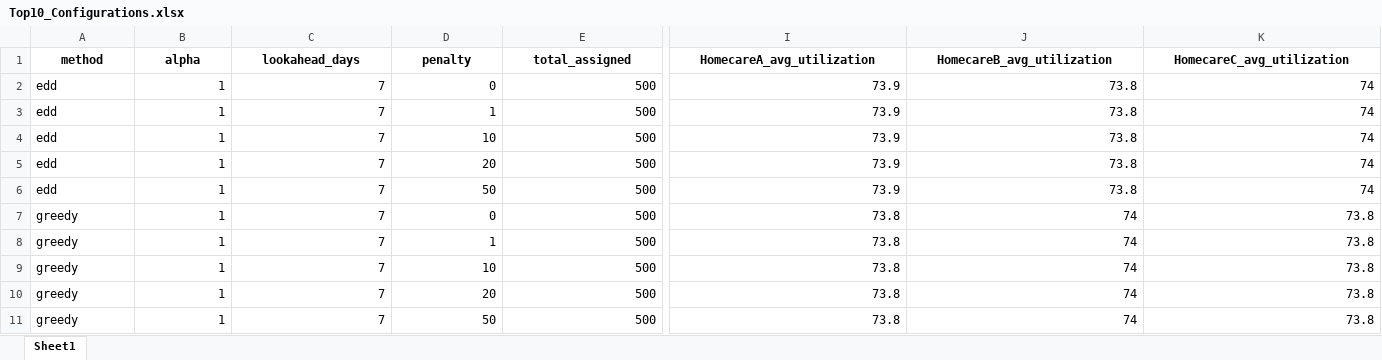
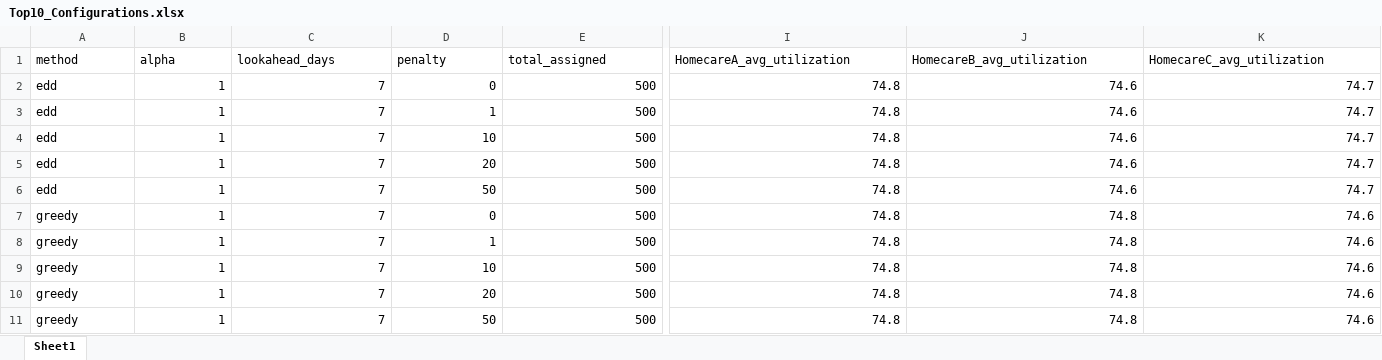
Before and after one commit to annehoogeveen1-ux/Planning-Scheduling, an Excel workbook: Sensitivity_Output/Top10_Configurations.xlsx, sheet Sheet1, drawn as a sheet; only a part is shown, gaps mark what is left out; values as stored, in another font and other column widths than the file's, no borders; the diff covers the shown part only; the diff names each change by its address in the sheet, - before the commit and + after, or states it on an @@ line.

```diff
--- a/Sensitivity_Output/Top10_Configurations.xlsx (sheet Sheet1)
+++ b/Sensitivity_Output/Top10_Configurations.xlsx (sheet Sheet1)
@@ A1:K1 bold: on → off, alignment: center → left @@
-I2:I6 (HomecareA_avg_utilization): 73.9
+I2:I6 (HomecareA_avg_utilization): 74.8
-J2:J6 (HomecareB_avg_utilization): 73.8
+J2:J6 (HomecareB_avg_utilization): 74.6
-K2:K6 (HomecareC_avg_utilization): 74
+K2:K6 (HomecareC_avg_utilization): 74.7
-I7:I11 (HomecareA_avg_utilization): 73.8
+I7:I11 (HomecareA_avg_utilization): 74.8
-J7:J11 (HomecareB_avg_utilization): 74
+J7:J11 (HomecareB_avg_utilization): 74.8
-K7:K11 (HomecareC_avg_utilization): 73.8
+K7:K11 (HomecareC_avg_utilization): 74.6
```
Also changed, not shown: cell formats elsewhere in this sheet, Sensitivity_Output/Best_Per_Method.xlsx, Sensitivity_Output/Sensitivity_Alpha.xlsx, 16 other files.
